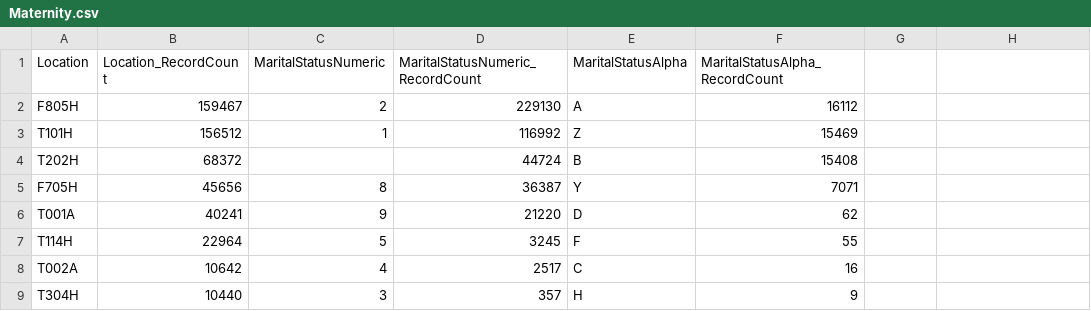
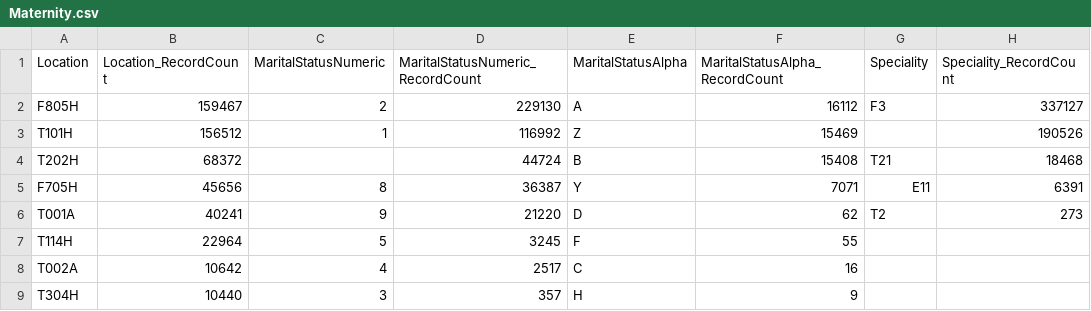
Before and after one commit to HicServices/SynthEHR, a CSV file: BadMedicine.Core/Datasets/Maternity.csv, drawn as a sheet; only a part is shown; the diff names each change by its address in the sheet, - before the commit and + after, or states it on an @@ line.

Commit message:
Added Speciality and fixed CHI numbers of babies to match date of maternity birth

```diff
--- a/BadMedicine.Core/Datasets/Maternity.csv
+++ b/BadMedicine.Core/Datasets/Maternity.csv
-G1: (empty)
+G1: Speciality
-H1: (empty)
+H1: Speciality_RecordCount
-G2 (Speciality): (empty)
+G2 (Speciality): F3
-H2 (Speciality_RecordCount): (empty)
+H2 (Speciality_RecordCount): 337127
-H3 (Speciality_RecordCount): (empty)
+H3 (Speciality_RecordCount): 190526
-G4 (Speciality): (empty)
+G4 (Speciality): T21
-H4 (Speciality_RecordCount): (empty)
+H4 (Speciality_RecordCount): 18468
-G5 (Speciality): (empty)
+G5 (Speciality): E11
-H5 (Speciality_RecordCount): (empty)
+H5 (Speciality_RecordCount): 6391
-G6 (Speciality): (empty)
+G6 (Speciality): T2
-H6 (Speciality_RecordCount): (empty)
+H6 (Speciality_RecordCount): 273
```
Also changed, not shown: 4 other files.
